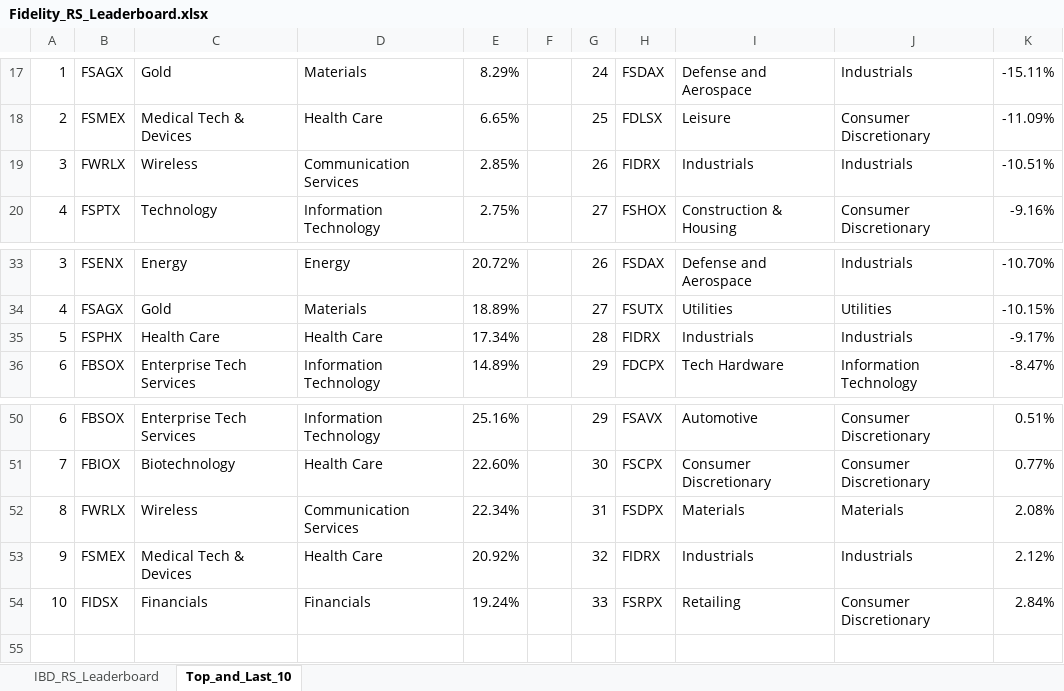
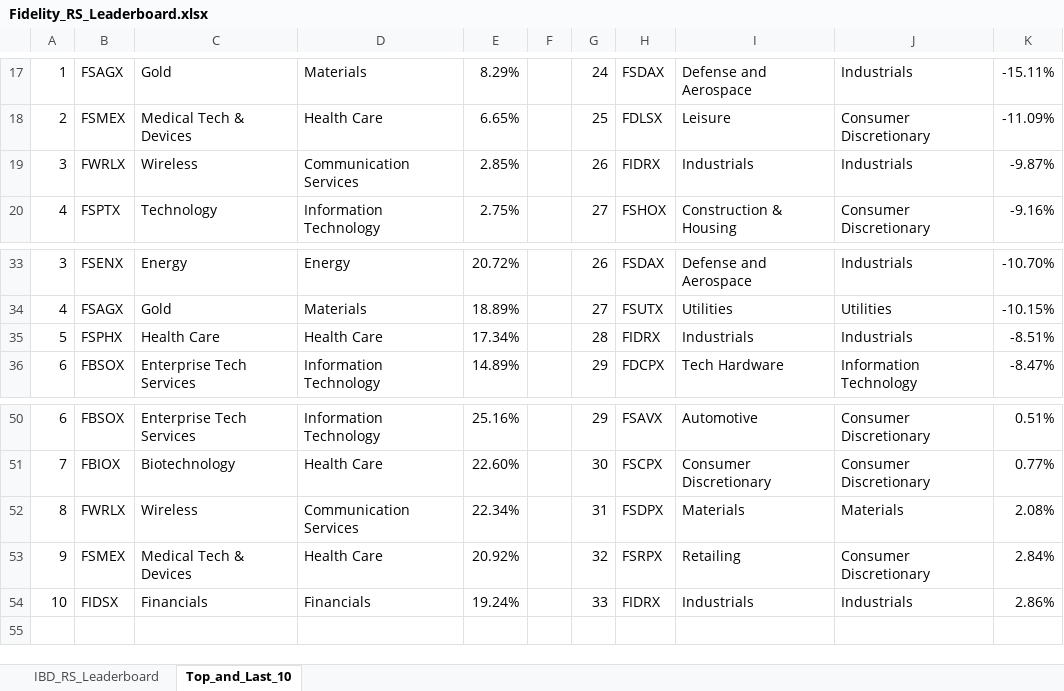
Before and after one commit to Jamesssurfer/Fidelity-Sector-Tracker, an Excel workbook: Fidelity_RS_Leaderboard.xlsx, sheet Top_and_Last_10, drawn as a sheet; only a part is shown, gaps mark what is left out; values as stored, in another font and other column widths than the file's, no borders; the diff names each change by its address in the sheet, - before the commit and + after, or states it on an @@ line.

```diff
--- a/Fidelity_RS_Leaderboard.xlsx (sheet Top_and_Last_10)
+++ b/Fidelity_RS_Leaderboard.xlsx (sheet Top_and_Last_10)
-K19: -10.51%
+K19: -9.87%
-K35: -9.17%
+K35: -8.51%
-H53: FIDRX
+H53: FSRPX
-I53: Industrials
+I53: Retailing
-J53: Industrials
+J53: Consumer Discretionary
-K53: 2.12%
+K53: 2.84%
-H54: FSRPX
+H54: FIDRX
-I54: Retailing
+I54: Industrials
-J54: Consumer Discretionary
+J54: Industrials
-K54: 2.84%
+K54: 2.86%
```
Also changed, not shown: sheet IBD_RS_Leaderboard.
